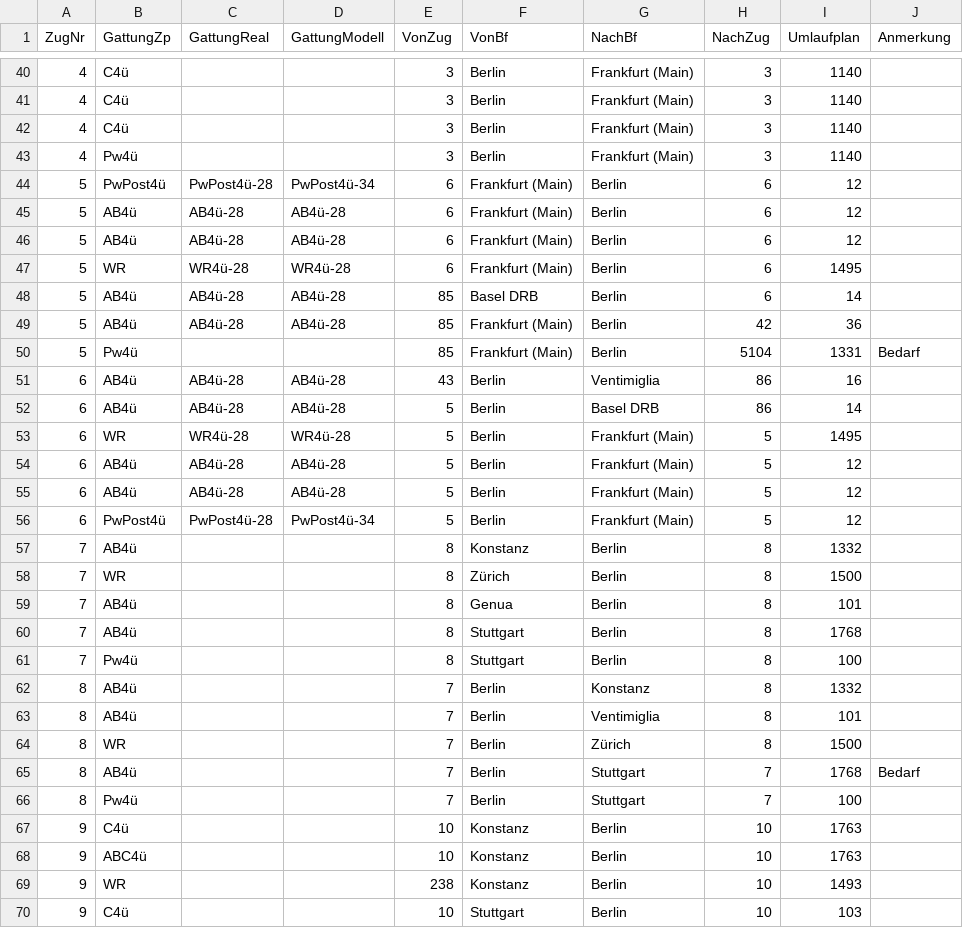
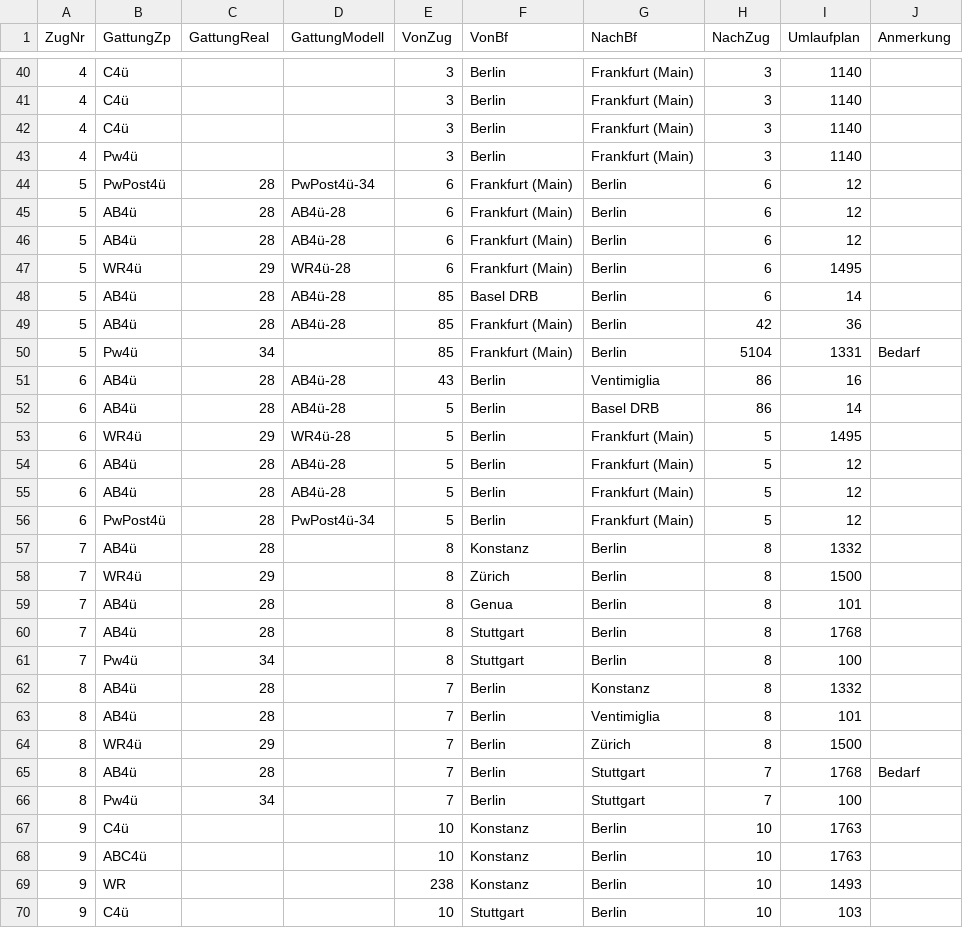
Before and after one commit to Moba160/DRG39, a CSV file: data/fahrplan/zpa.csv, drawn as a sheet; only a part is shown, gaps mark what is left out; the diff covers the shown part only; the diff names each change by its address in the sheet, - before the commit and + after, or states it on an @@ line.

```diff
--- a/data/fahrplan/zpa.csv
+++ b/data/fahrplan/zpa.csv
-C44 (GattungReal): PwPost4ü-28
+C44 (GattungReal): 28
-C45:C46 (GattungReal): AB4ü-28
+C45:C46 (GattungReal): 28
-B47 (GattungZp): WR
+B47 (GattungZp): WR4ü
-C47 (GattungReal): WR4ü-28
+C47 (GattungReal): 29
-C48:C49 (GattungReal): AB4ü-28
+C48:C49 (GattungReal): 28
-C50 (GattungReal): (empty)
+C50 (GattungReal): 34
-C51:C52 (GattungReal): AB4ü-28
+C51:C52 (GattungReal): 28
-B53 (GattungZp): WR
+B53 (GattungZp): WR4ü
-C53 (GattungReal): WR4ü-28
+C53 (GattungReal): 29
-C54:C55 (GattungReal): AB4ü-28
+C54:C55 (GattungReal): 28
-C56 (GattungReal): PwPost4ü-28
+C56 (GattungReal): 28
-C57 (GattungReal): (empty)
+C57 (GattungReal): 28
-B58 (GattungZp): WR
+B58 (GattungZp): WR4ü
-C58 (GattungReal): (empty)
+C58 (GattungReal): 29
-C59:C60 (GattungReal): (empty)
+C59:C60 (GattungReal): 28
-C61 (GattungReal): (empty)
+C61 (GattungReal): 34
-C62:C63 (GattungReal): (empty)
+C62:C63 (GattungReal): 28
-B64 (GattungZp): WR
+B64 (GattungZp): WR4ü
-C64 (GattungReal): (empty)
+C64 (GattungReal): 29
-C65 (GattungReal): (empty)
+C65 (GattungReal): 28
-C66 (GattungReal): (empty)
+C66 (GattungReal): 34
```
Also changed, not shown: 47 edited cells elsewhere in this file, data/fahrplan/abfahrten.csv, data/fahrplan/zuege.csv, 34 other files.
